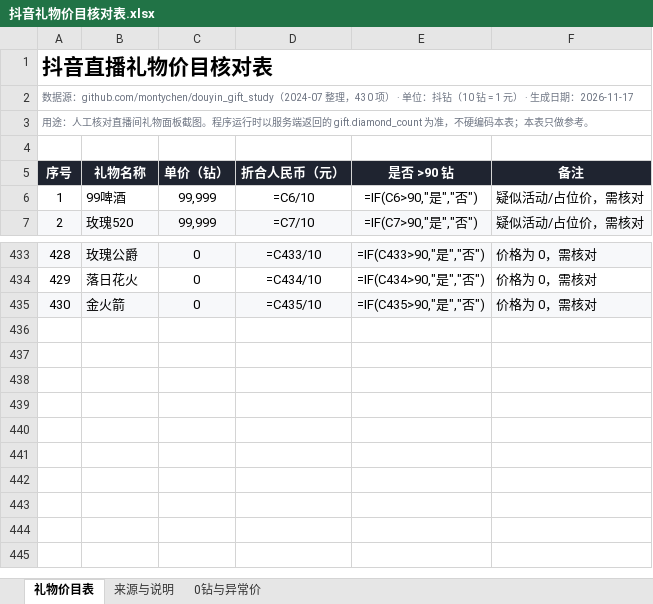
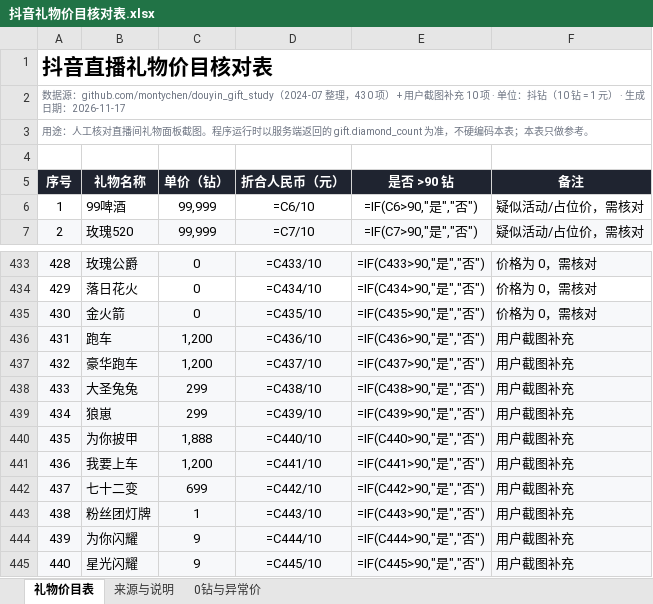
Before and after one commit to Maple7mi/DouyinLiveWebFetcher, an Excel workbook: 抖音礼物价目核对表.xlsx, sheet 礼物价目表, drawn as a sheet; only a part is shown, gaps mark what is left out; values as stored, in another font and other column widths than the file's, no borders; formulas without a stored value are shown as written; conditional formats not drawn; the diff names each change by its address in the sheet, - before the commit and + after, or states it on an @@ line.

```diff
--- a/抖音礼物价目核对表.xlsx (sheet 礼物价目表)
+++ b/抖音礼物价目核对表.xlsx (sheet 礼物价目表)
@@ column A (序号) renumbered in row 2 @@
+row 436: 431 | 跑车 | 1,200 | =C436/10 | =IF(C436>90,"是","否") | 用户截图补充
+row 437: 432 | 豪华跑车 | 1,200 | =C437/10 | =IF(C437>90,"是","否") | 用户截图补充
+row 438: 433 | 大圣兔兔 | 299 | =C438/10 | =IF(C438>90,"是","否") | 用户截图补充
+row 439: 434 | 狼崽 | 299 | =C439/10 | =IF(C439>90,"是","否") | 用户截图补充
+row 440: 435 | 为你披甲 | 1,888 | =C440/10 | =IF(C440>90,"是","否") | 用户截图补充
+row 441: 436 | 我要上车 | 1,200 | =C441/10 | =IF(C441>90,"是","否") | 用户截图补充
+row 442: 437 | 七十二变 | 699 | =C442/10 | =IF(C442>90,"是","否") | 用户截图补充
+row 443: 438 | 粉丝团灯牌 | 1 | =C443/10 | =IF(C443>90,"是","否") | 用户截图补充
+row 444: 439 | 为你闪耀 | 9 | =C444/10 | =IF(C444>90,"是","否") | 用户截图补充
+row 445: 440 | 星光闪耀 | 9 | =C445/10 | =IF(C445>90,"是","否") | 用户截图补充
```
Also changed, not shown: sheet 来源与说明, 2 other files.
